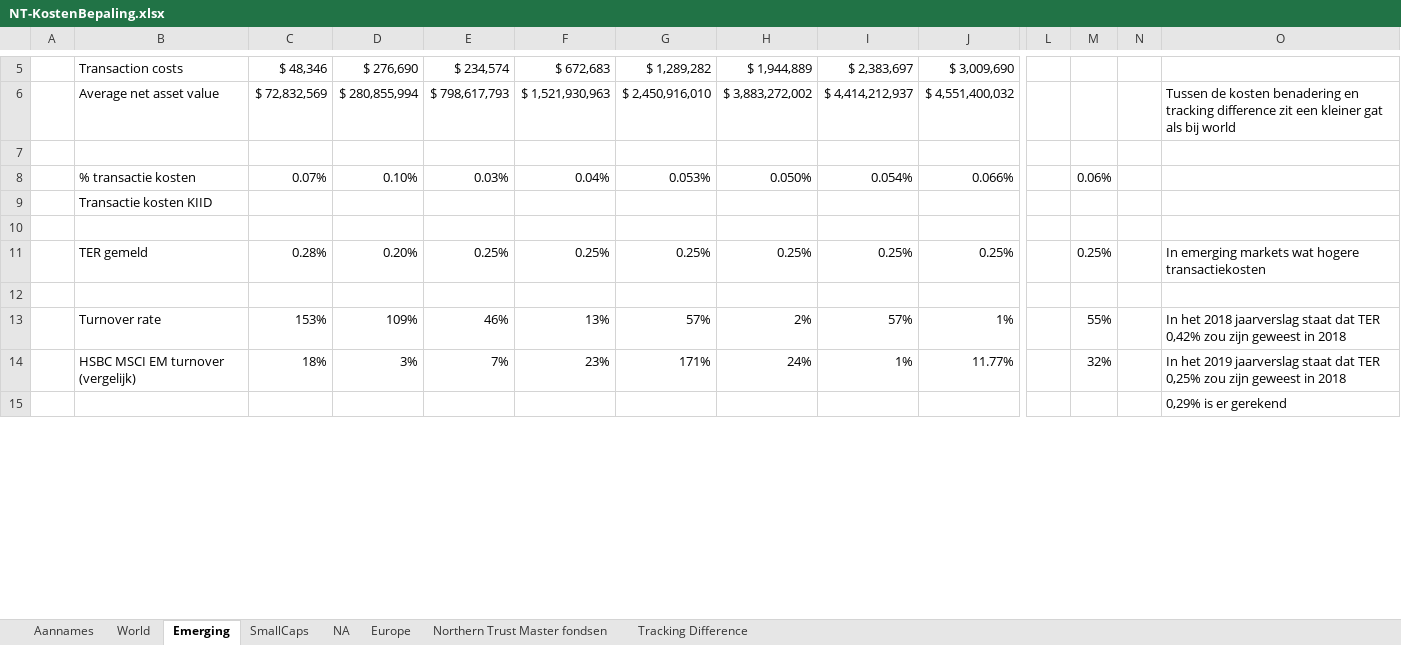
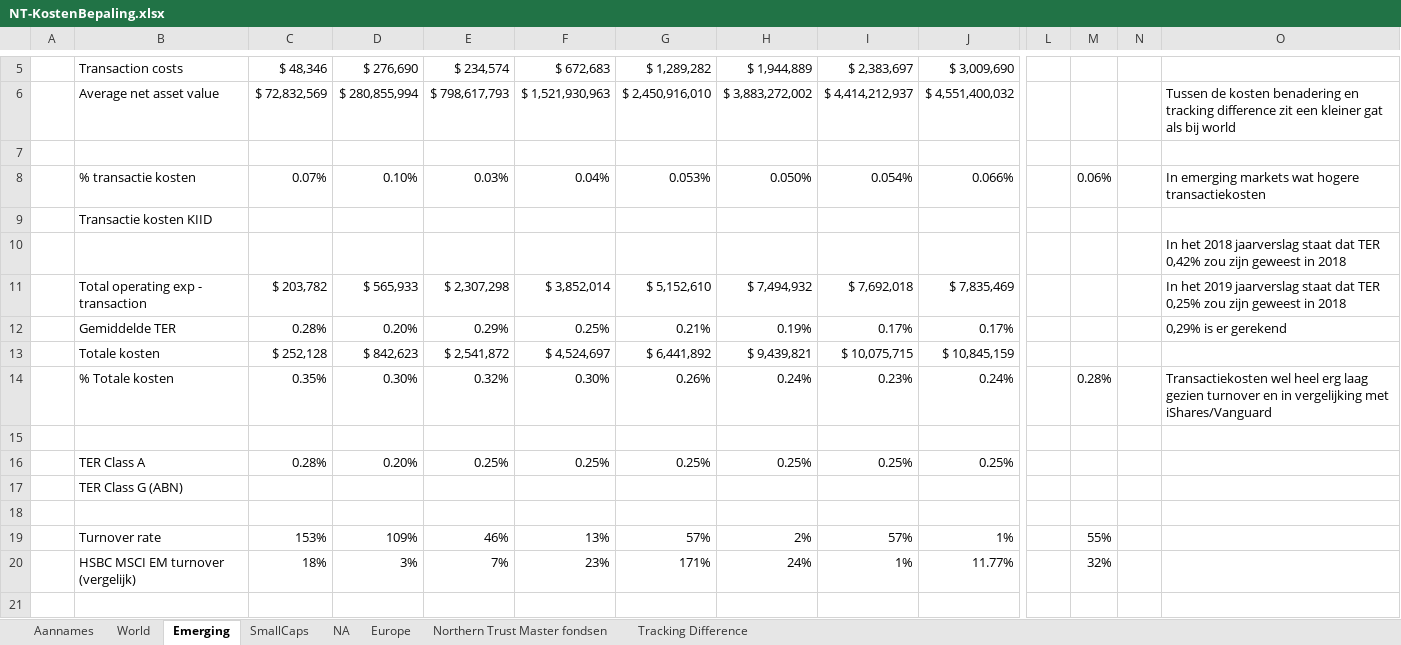
Before and after one commit to gerbenvl/indexfondsen, an Excel workbook: NorthernTrust/NT-KostenBepaling.xlsx, sheet Emerging, drawn as a sheet; only a part is shown, gaps mark what is left out; values as stored, in another font and other column widths than the file's, no borders; addresses are those after the commit; rows hold the shown columns only; the diff covers the shown part only; the diff names each change by its address in the sheet, - before the commit and + after, or states it on an @@ line.

```diff
--- a/NorthernTrust/NT-KostenBepaling.xlsx (sheet Emerging)
+++ b/NorthernTrust/NT-KostenBepaling.xlsx (sheet Emerging)
-O8: (empty)
+O8: In emerging markets wat hogere transactiekosten
+row 10:  |  |  |  |  |  |  |  |  |  |  |  |  | In het 2018 jaarverslag staat dat TER 0,42% zou zijn geweest in 2018
+row 11:  | Total operating exp - transaction | $ 203,782 | $ 565,933 | $ 2,307,298 | $ 3,852,014 | $ 5,152,610 | $ 7,494,932 | $ 7,692,018 | $ 7,835,469 |  |  |  | In het 2019 jaarverslag staat dat TER 0,25% zou zijn geweest in 2018
+row 12:  | Gemiddelde TER | 0.28% | 0.20% | 0.29% | 0.25% | 0.21% | 0.19% | 0.17% | 0.17% |  |  |  | 0,29% is er gerekend
+row 13:  | Totale kosten | $ 252,128 | $ 842,623 | $ 2,541,872 | $ 4,524,697 | $ 6,441,892 | $ 9,439,821 | $ 10,075,715 | $ 10,845,159
+row 14:  | % Totale kosten | 0.35% | 0.30% | 0.32% | 0.30% | 0.26% | 0.24% | 0.23% | 0.24% |  | 0.28% |  | Transactiekosten wel heel erg laag gezien turnover en in vergelijking met iShares/Vanguard
-B16: TER gemeld
+B16: TER Class A
-M16: 0.25%
+M16: (empty)
-O16: In emerging markets wat hogere transactiekosten
+O16: (empty)
+row 17:  | TER Class G (ABN)
-O19: In het 2018 jaarverslag staat dat TER 0,42% zou zijn geweest in 2018
+O19: (empty)
-O20: In het 2019 jaarverslag staat dat TER 0,25% zou zijn geweest in 2018
+O20: (empty)
-O21: 0,29% is er gerekend
+O21: (empty)
```
Also changed, not shown: 5 added rows, 2 removed rows and 9 edited cells elsewhere in this sheet, sheet Tracking Difference, sheet SmallCaps, sheet World, formulas that keep their value, Avantis/Avantis.xlsx.
